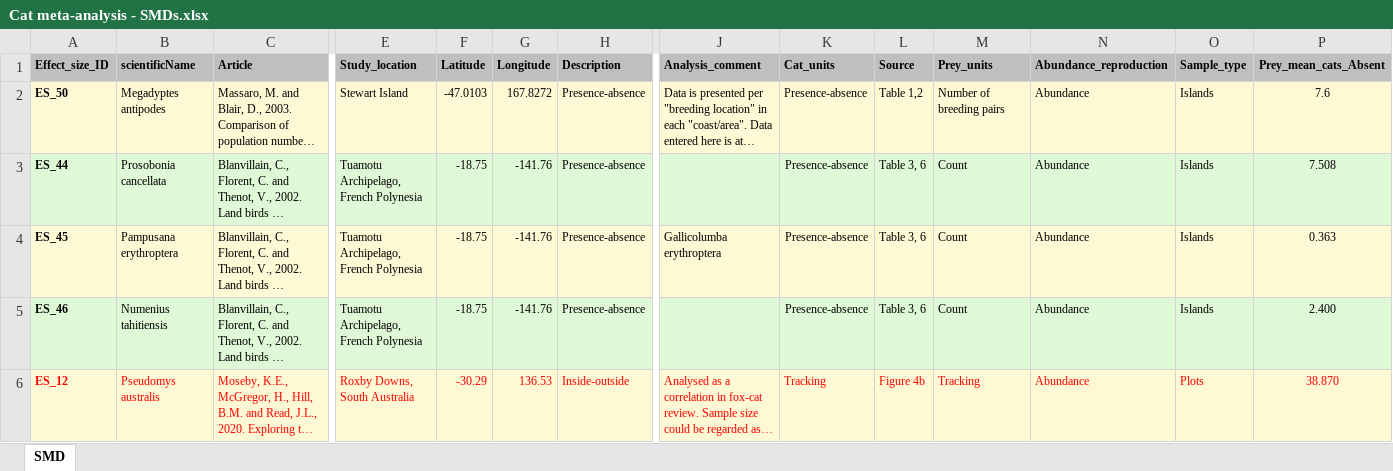
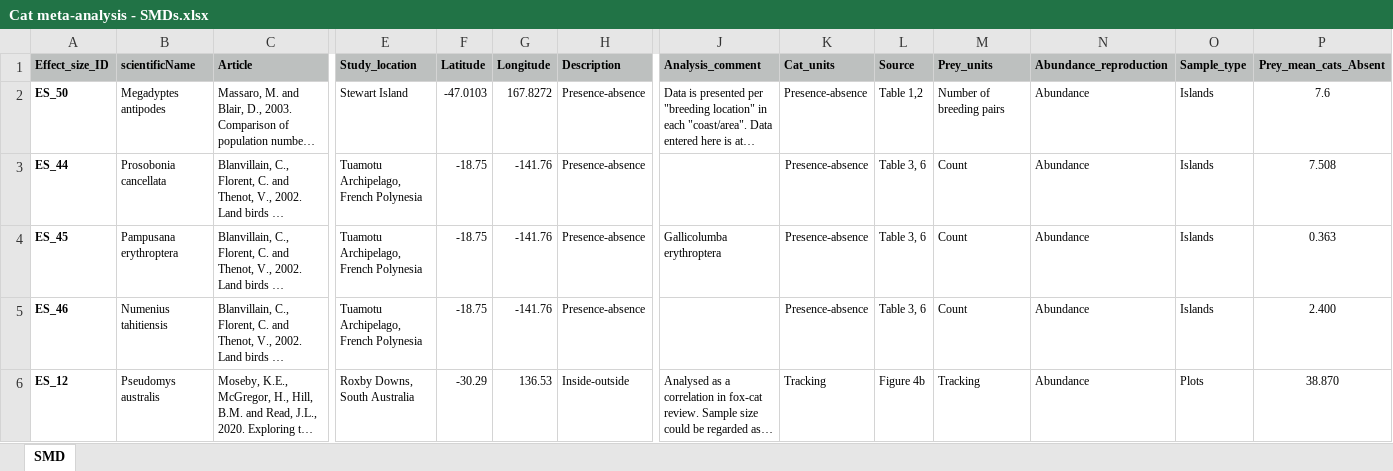
Before and after one commit to ejlundgren/cat_evidence_review, an Excel workbook: data/meta_analysis/Cat meta-analysis - SMDs.xlsx, sheet SMD, drawn as a sheet; only a part is shown, gaps mark what is left out; long unchanged cells end in …; values as stored, in another font and other column widths than the file's, no borders; the diff covers the shown part only; the diff names each change by its address in the sheet, - before the commit and + after, or states it on an @@ line.

```diff
--- a/data/meta_analysis/Cat meta-analysis - SMDs.xlsx (sheet SMD)
+++ b/data/meta_analysis/Cat meta-analysis - SMDs.xlsx (sheet SMD)
-A2:P2 fill: #FFF8D5
+A2:P2 fill: none
-A3:P3 fill: #DFF8D6
+A3:P3 fill: none
-A4:P4 fill: #FFF8D5
+A4:P4 fill: none
-A5:P5 fill: #DFF8D6
+A5:P5 fill: none
-A6:P6 fill: #FFF8D5
+A6:P6 fill: none
-A6:C6 text colour: #FF0000
+A6:C6 text colour: black
-E6:H6 text colour: #FF0000
+E6:H6 text colour: black
-J6:P6 text colour: #FF0000
+J6:P6 text colour: black
```
Also changed, not shown: 4 added rows and cell formats elsewhere in this sheet, builds/timeline/cat_extinctions_summary.xlsx, data/meta_analysis/Cat meta-analysis - correlations.xlsx, 53 other files.
